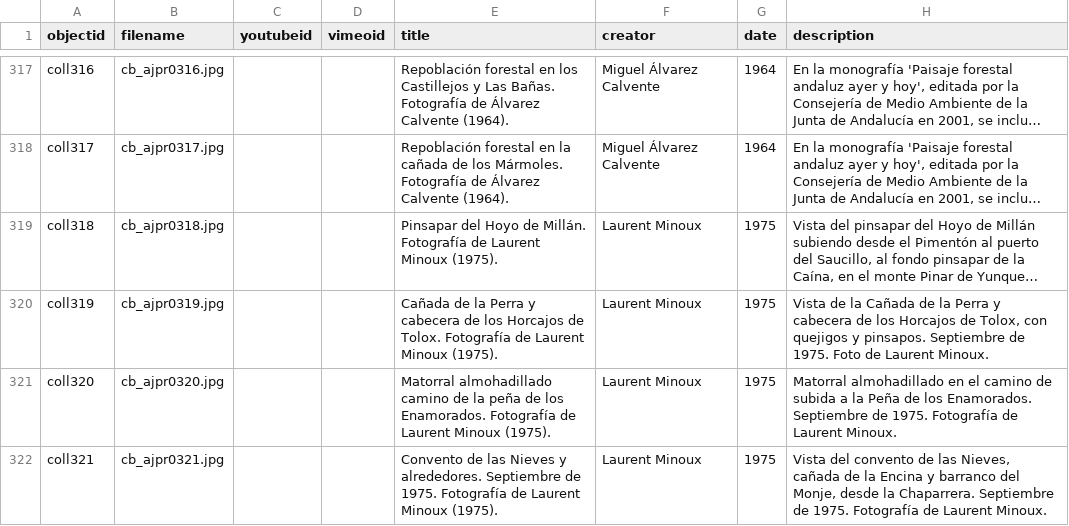
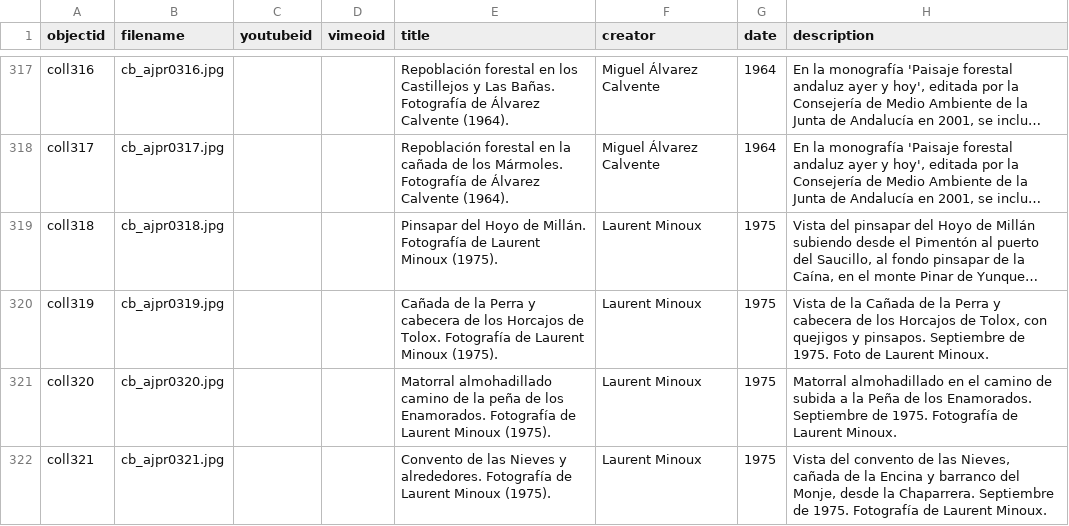
Before and after one commit to jpinod02/archivojosepinorivera, a CSV file: _data/cb_metadata_archivojosepinorivera1.csv, drawn as a sheet; only a part is shown, gaps mark what is left out; long unchanged cells end in …; the diff names each change by its address in the sheet, - before the commit and + after, or states it on an @@ line.

Commit message:
Update cb_metadata_archivojosepinorivera1.csv

```diff
--- a/_data/cb_metadata_archivojosepinorivera1.csv
+++ b/_data/cb_metadata_archivojosepinorivera1.csv
-E322 (title): …y alrededores. Septiembre de 1975. Fotografía de…
+E322 (title): …y alrededores. Fotografía de…
```
